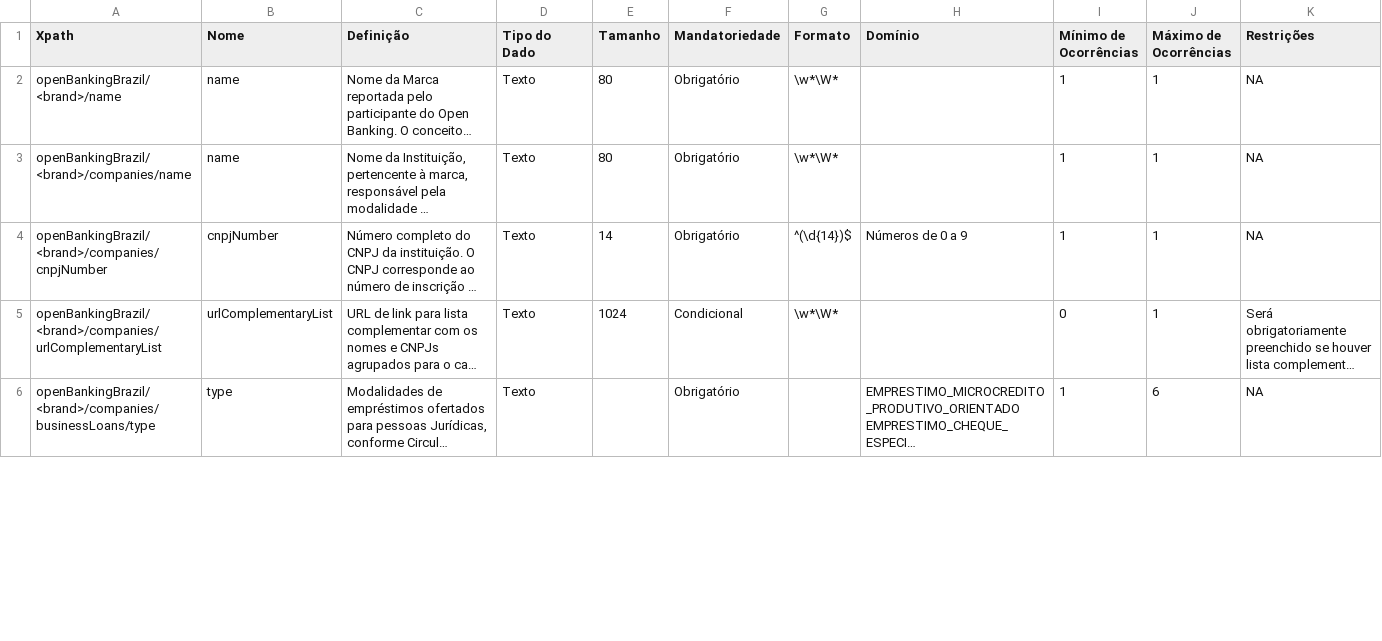
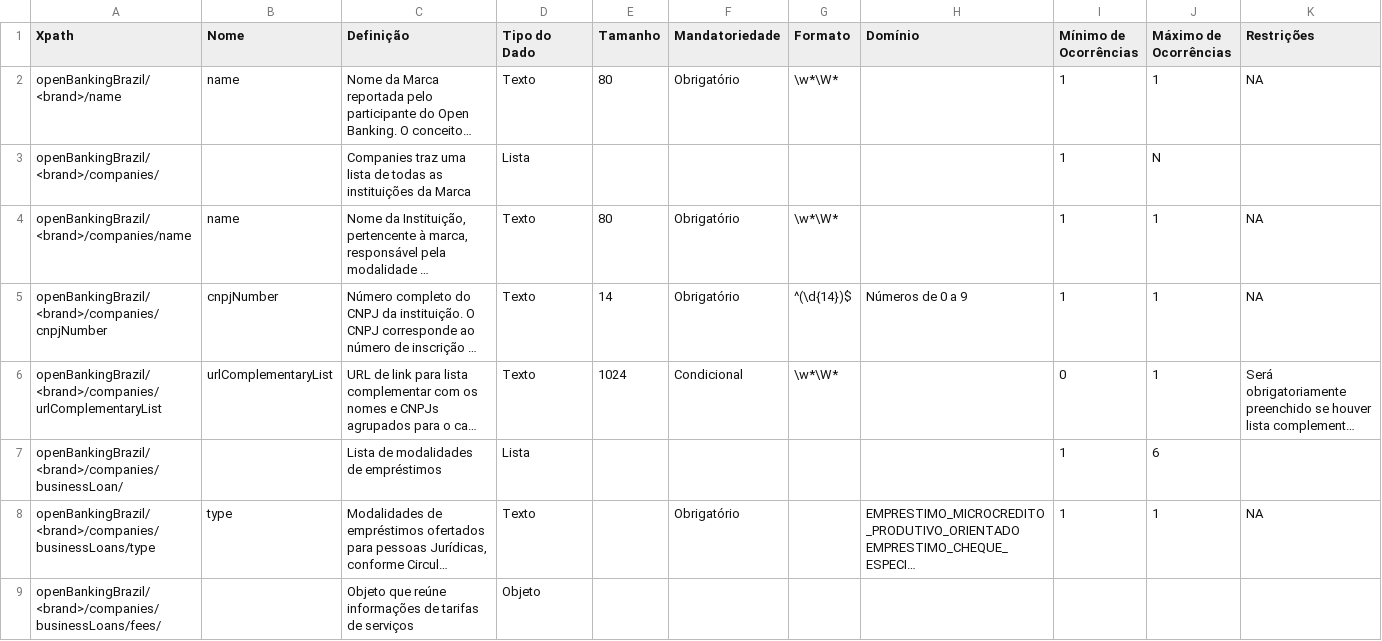
Before and after one commit to arielmoraes/areadesenvolvedor, a CSV file: dictionary/business_loans.csv, drawn as a sheet; only a part is shown; long unchanged cells end in …; addresses are those after the commit; the diff covers the shown part only; the diff names each change by its address in the sheet, - before the commit and + after, or states it on an @@ line.

```diff
--- a/dictionary/business_loans.csv
+++ b/dictionary/business_loans.csv
+row 3: openBankingBrazil/<brand>/companies/ |  | Companies traz uma lista de todas as instituições da Marca | Lista |  |  |  |  | 1 | N
+row 7: openBankingBrazil/<brand>/companies/businessLoan/ |  | Lista de modalidades de empréstimos | Lista |  |  |  |  | 1 | 6
-J8 (Máximo de Ocorrências): 6
+J8 (Máximo de Ocorrências): 1
+row 9: openBankingBrazil/<brand>/companies/businessLoans/fees/ |  | Objeto que reúne informações de tarifas de serviços | Objeto
```
Also changed, not shown: 8 added rows and 44 edited cells elsewhere in this file, dictionary/business_credit_cards.csv, dictionary/business_invoice_financings.csv, 20 other files.
